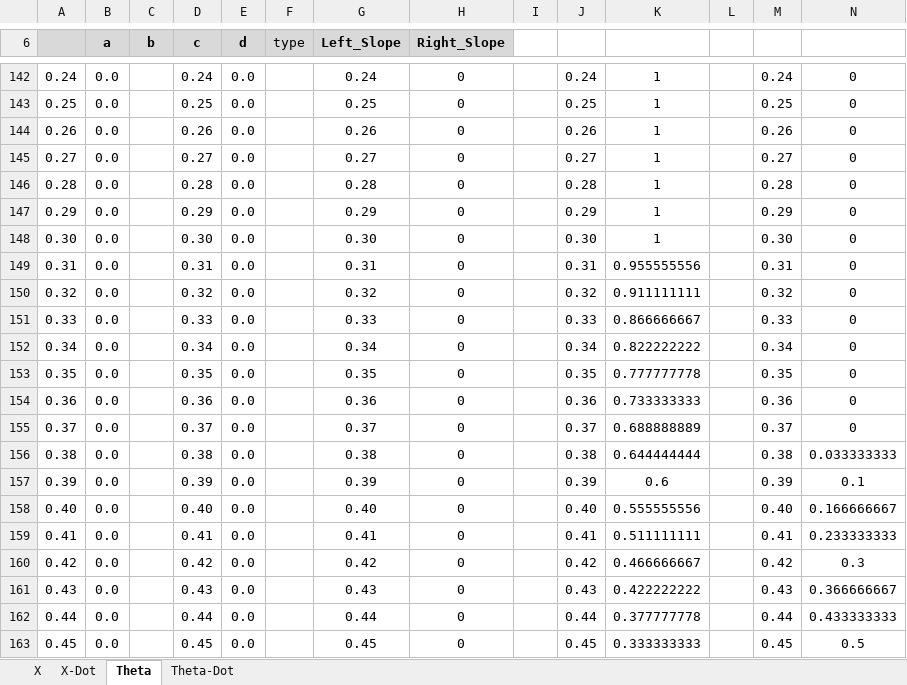
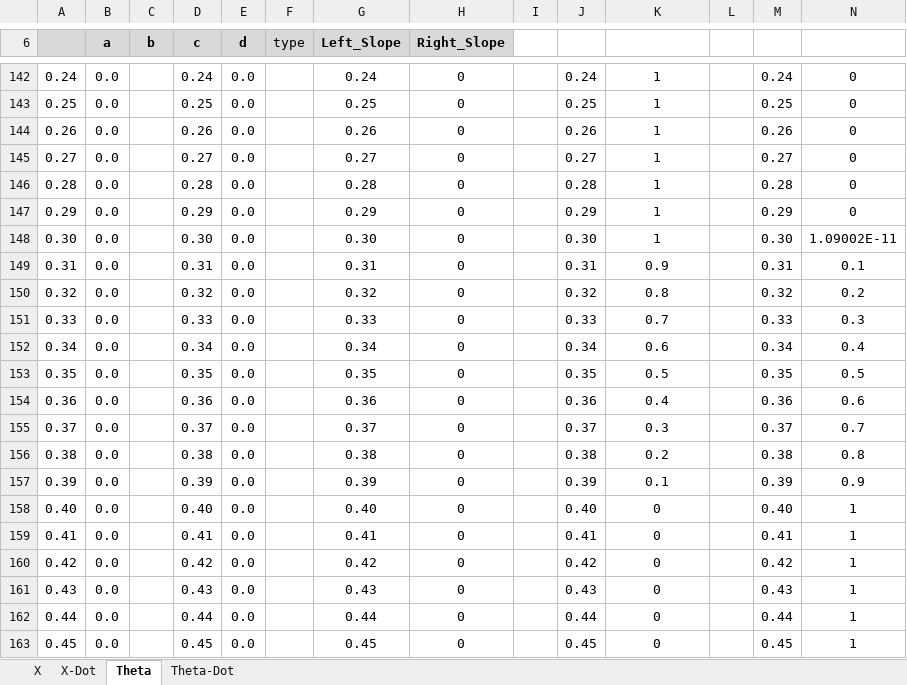
Before and after one commit to SLAIAX/AIAss2, an Excel workbook: Fuzzy_Sets_Viewer (2).xlsx, sheet Theta, drawn as a sheet; only a part is shown, gaps mark what is left out; values as stored, in another font and other column widths than the file's, no borders; charts and pictures not drawn; the diff covers the shown part only; the diff names each change by its address in the sheet, - before the commit and + after, or states it on an @@ line.

Commit message:
POinted theta sets

```diff
--- a/Fuzzy_Sets_Viewer (2).xlsx (sheet Theta)
+++ b/Fuzzy_Sets_Viewer (2).xlsx (sheet Theta)
-N148: 0
+N148: 1.09002E-11
-K149: 0.955555556
+K149: 0.9
-N149: 0
+N149: 0.1
-K150: 0.911111111
+K150: 0.8
-N150: 0
+N150: 0.2
-K151: 0.866666667
+K151: 0.7
-N151: 0
+N151: 0.3
-K152: 0.822222222
+K152: 0.6
-N152: 0
+N152: 0.4
-K153: 0.777777778
+K153: 0.5
-N153: 0
+N153: 0.5
-K154: 0.733333333
+K154: 0.4
-N154: 0
+N154: 0.6
-K155: 0.688888889
+K155: 0.3
-N155: 0
+N155: 0.7
-K156: 0.644444444
+K156: 0.2
-N156: 0.033333333
+N156: 0.8
-K157: 0.6
+K157: 0.1
-N157: 0.1
+N157: 0.9
-K158: 0.555555556
+K158: 0
-N158: 0.166666667
+N158: 1
-K159: 0.511111111
+K159: 0
-N159: 0.233333333
+N159: 1
-K160: 0.466666667
+K160: 0
-N160: 0.3
+N160: 1
-K161: 0.422222222
+K161: 0
-N161: 0.366666667
+N161: 1
-K162: 0.377777778
+K162: 0
-N162: 0.433333333
+N162: 1
-K163: 0.333333333
+K163: 0
-N163: 0.5
+N163: 1
```
Also changed, not shown: 113 edited cells elsewhere in this sheet, sheet Theta-Dot, charts or pictures, 5 other files.
